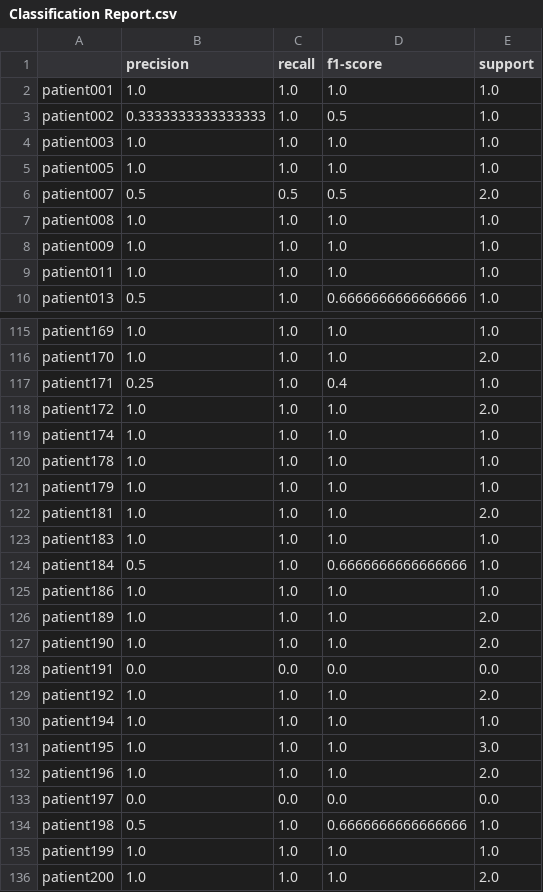
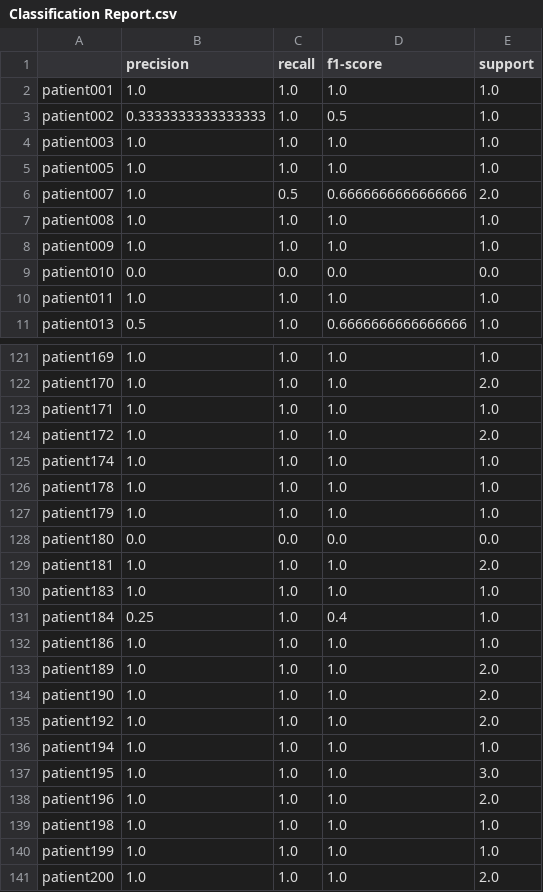
Before and after one commit to deborahdore/Know-A-Person-By-Its-Heart, a CSV file: Classification Report.csv, drawn as a sheet; only a part is shown, gaps mark what is left out; the diff covers the shown part only.

```diff
--- a/Classification Report.csv
+++ b/Classification Report.csv
@@ -5,5 +5,6 @@ patient003,1.0,1.0,1.0,1.0
 patient005,1.0,1.0,1.0,1.0
-patient007,0.5,0.5,0.5,2.0
+patient007,1.0,0.5,0.6666666666666666,2.0
 patient008,1.0,1.0,1.0,1.0
 patient009,1.0,1.0,1.0,1.0
+patient010,0.0,0.0,0.0,0.0
 patient011,1.0,1.0,1.0,1.0
@@ -116,3 +122,3 @@ patient169,1.0,1.0,1.0,1.0
 patient170,1.0,1.0,1.0,2.0
-patient171,0.25,1.0,0.4,1.0
+patient171,1.0,1.0,1.0,1.0
 patient172,1.0,1.0,1.0,2.0
@@ -121,5 +127,6 @@ patient178,1.0,1.0,1.0,1.0
 patient179,1.0,1.0,1.0,1.0
+patient180,0.0,0.0,0.0,0.0
 patient181,1.0,1.0,1.0,2.0
 patient183,1.0,1.0,1.0,1.0
-patient184,0.5,1.0,0.6666666666666666,1.0
+patient184,0.25,1.0,0.4,1.0
 patient186,1.0,1.0,1.0,1.0
@@ -127,3 +134,2 @@ patient189,1.0,1.0,1.0,2.0
 patient190,1.0,1.0,1.0,2.0
-patient191,0.0,0.0,0.0,0.0
 patient192,1.0,1.0,1.0,2.0
@@ -132,4 +138,3 @@ patient195,1.0,1.0,1.0,3.0
 patient196,1.0,1.0,1.0,2.0
-patient197,0.0,0.0,0.0,0.0
-patient198,0.5,1.0,0.6666666666666666,1.0
+patient198,1.0,1.0,1.0,1.0
 patient199,1.0,1.0,1.0,1.0
```
Also changed, not shown: 7 added rows, 1 removed row and 55 edited cells elsewhere in this file, Confusion Matrix.csv, 27 other files.
